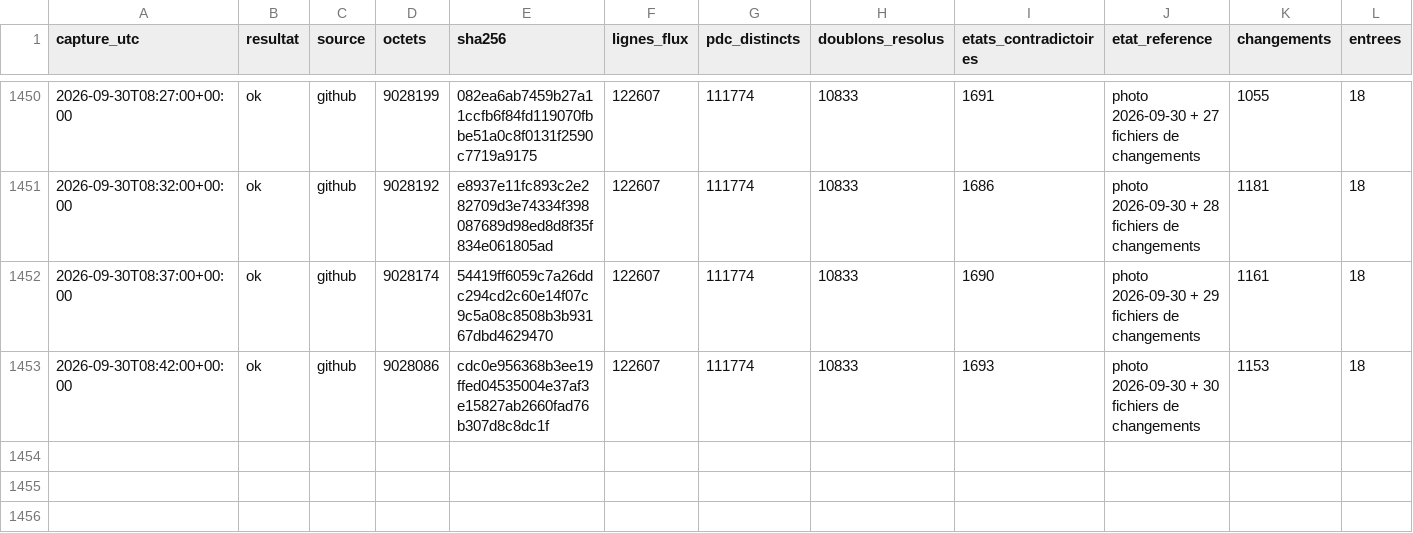
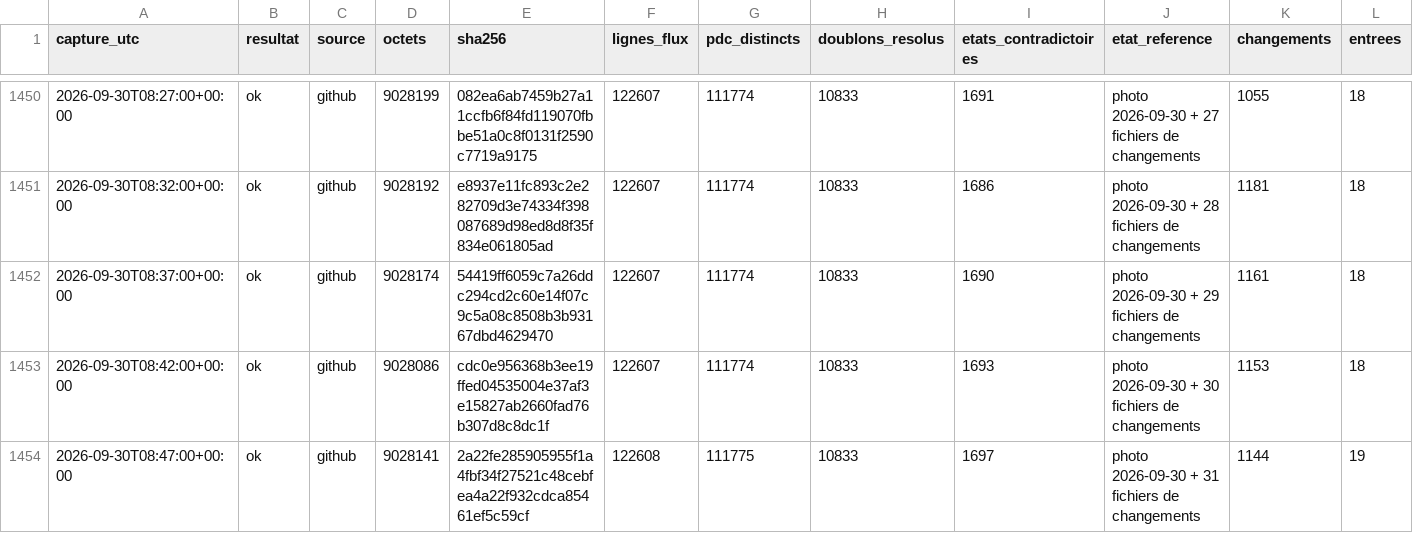
Before and after one commit to matheo-kandra/chargelab, a CSV file: data/collecte/journal/dynamique.csv, drawn as a sheet; only a part is shown, gaps mark what is left out; rows hold the shown columns only; the diff names each change by its address in the sheet, - before the commit and + after, or states it on an @@ line.

Commit message:
collecte locale 2026-09-30T08:47:04Z

```diff
--- a/data/collecte/journal/dynamique.csv
+++ b/data/collecte/journal/dynamique.csv
+row 1454: 2026-09-30T08:47:00+00:00 | ok | github | 9028141 | 2a22fe285905955f1a4fbf34f27521c48cebfea4a22f932cdca85461ef5c59cf | 122608 | 111775 | 10833 | 1697 | photo 2026-09-30 + 31 fichiers de changements | 1144 | 19
```
Also changed, not shown: 1 other file.
